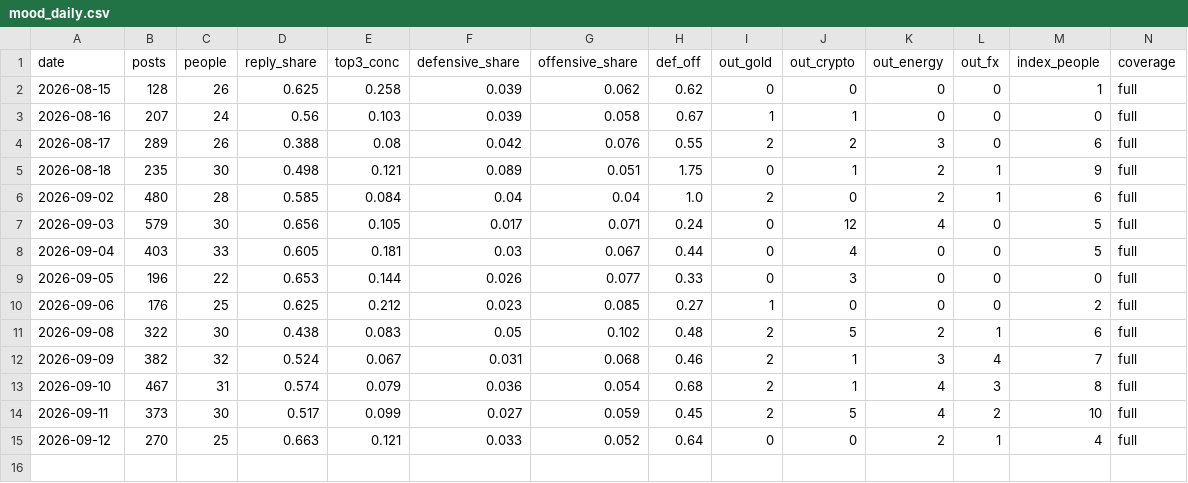
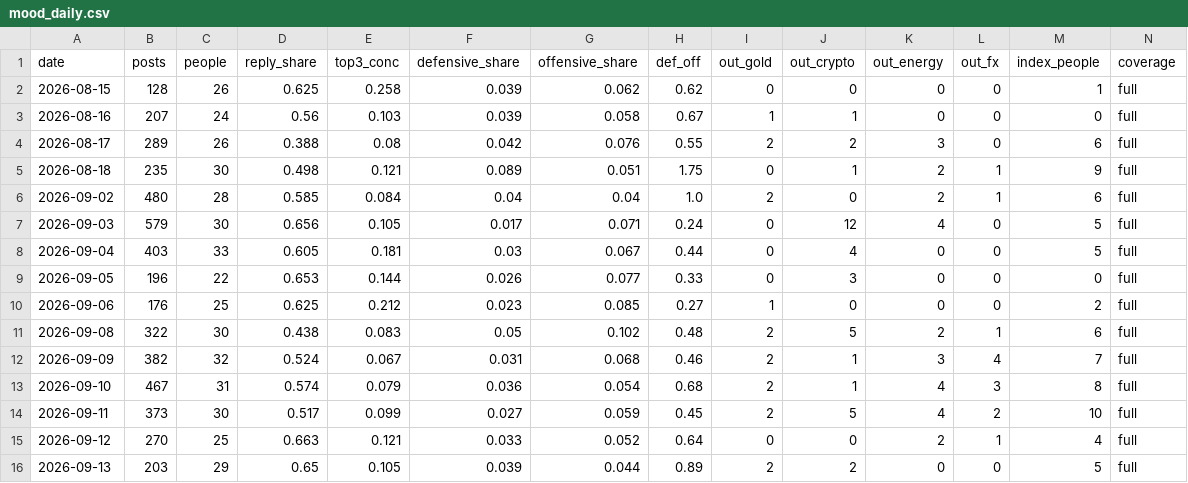
Before and after one commit to Fluxus-Trade-Lab/fluxus-dashboard, a CSV file: data/content/x_watch/scoring/mood_daily.csv, drawn as a sheet; only a part is shown; rows hold the shown columns only; the diff names each change by its address in the sheet, - before the commit and + after, or states it on an @@ line.

```diff
--- a/data/content/x_watch/scoring/mood_daily.csv
+++ b/data/content/x_watch/scoring/mood_daily.csv
+row 16: 2026-09-13 | 203 | 29 | 0.65 | 0.105 | 0.039 | 0.044 | 0.89 | 2 | 2 | 0 | 0 | 5 | full
```
Also changed, not shown: data/content/x_watch/own_account.csv, data/content/x_watch/runlog.csv, 4 other files.
